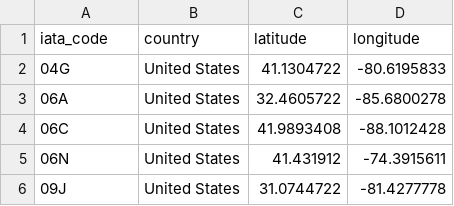
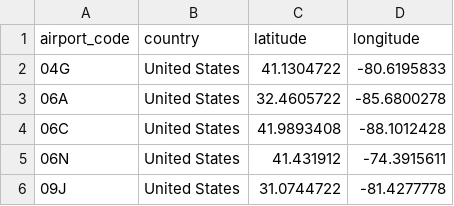
Before and after one commit to woodspower/ac-calc, a CSV file: ac_calc/locations/airports.csv, drawn as a sheet; only a part is shown.

Commit message:
Load new airports data

```diff
--- a/ac_calc/locations/airports.csv
+++ b/ac_calc/locations/airports.csv
@@ -1,2 +1,2 @@
-iata_code,country,latitude,longitude
+airport_code,country,latitude,longitude
 04G,United States,41.1304722,-80.6195833
```
Also changed, not shown: 4 other files.
